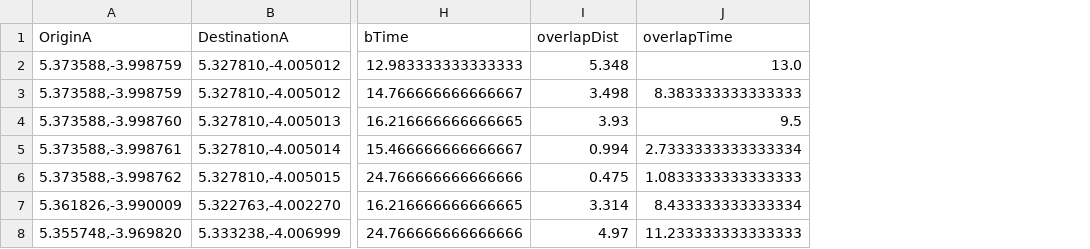
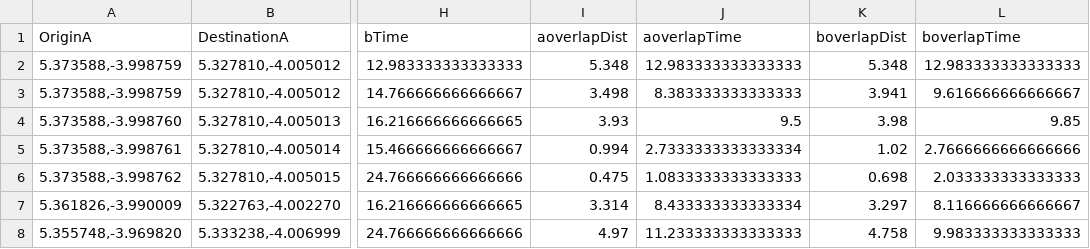
Before and after one commit to PeirongShi/CanterburyCommuto, a CSV file: example/results/closest_node_only.csv, drawn as a sheet; only a part is shown, gaps mark what is left out; the diff names each change by its address in the sheet, - before the commit and + after, or states it on an @@ line.

```diff
--- a/example/results/closest_node_only.csv
+++ b/example/results/closest_node_only.csv
+column K (boverlapDist), rows 2-8: 5.348 | 3.941 | 3.98 | 1.02 | 0.698 | 3.297 | 4.758
+column L (boverlapTime), rows 2-8: 12.983333333333333 | 9.616666666666667 | 9.85 | 2.7666666666666666 | 2.033333333333333 | 8.116666666666667 | 9.983333333333333
-I1: overlapDist
+I1: aoverlapDist
-J1: overlapTime
+J1: aoverlapTime
-J2 (aoverlapTime): 13.0
+J2 (aoverlapTime): 12.983333333333333
```
Also changed, not shown: example/results/closest_node.csv, example/results/exact.csv, 9 other files.
